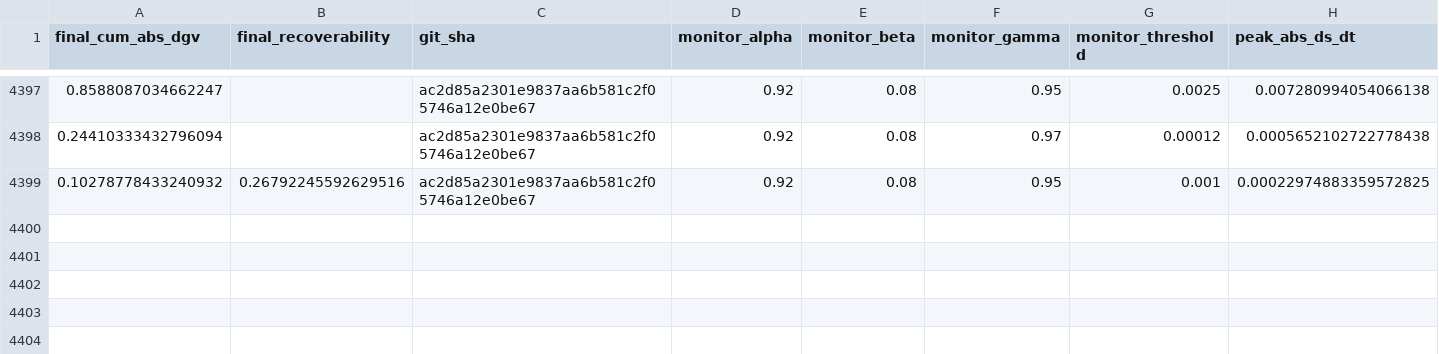
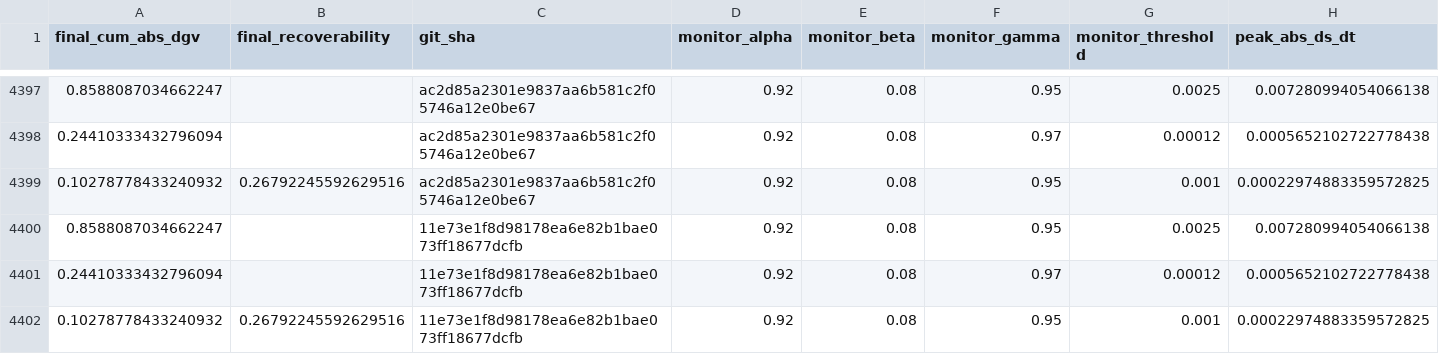
Before and after one commit to willshacklett/god-variable-theory, a CSV file: data/longitudinal/summary_history_binned.csv, drawn as a sheet; only a part is shown, gaps mark what is left out; rows hold the shown columns only; the diff names each change by its address in the sheet, - before the commit and + after, or states it on an @@ line.

```diff
--- a/data/longitudinal/summary_history_binned.csv
+++ b/data/longitudinal/summary_history_binned.csv
+row 4400: 0.8588087034662247 |  | 11e73e1f8d98178ea6e82b1bae073ff18677dcfb | 0.92 | 0.08 | 0.95 | 0.0025 | 0.007280994054066138
+row 4401: 0.24410333432796094 |  | 11e73e1f8d98178ea6e82b1bae073ff18677dcfb | 0.92 | 0.08 | 0.97 | 0.00012 | 0.0005652102722778438
+row 4402: 0.10278778433240932 | 0.26792245592629516 | 11e73e1f8d98178ea6e82b1bae073ff18677dcfb | 0.92 | 0.08 | 0.95 | 0.001 | 0.00022974883359572825
```
Also changed, not shown: data/longitudinal/summary_history.csv.
